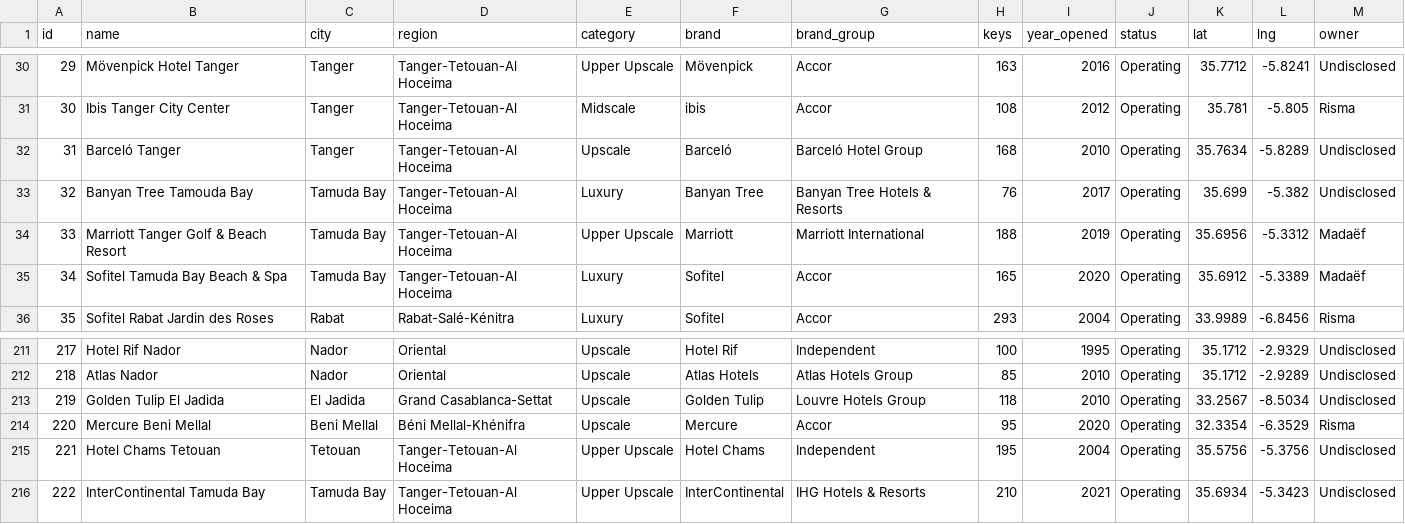
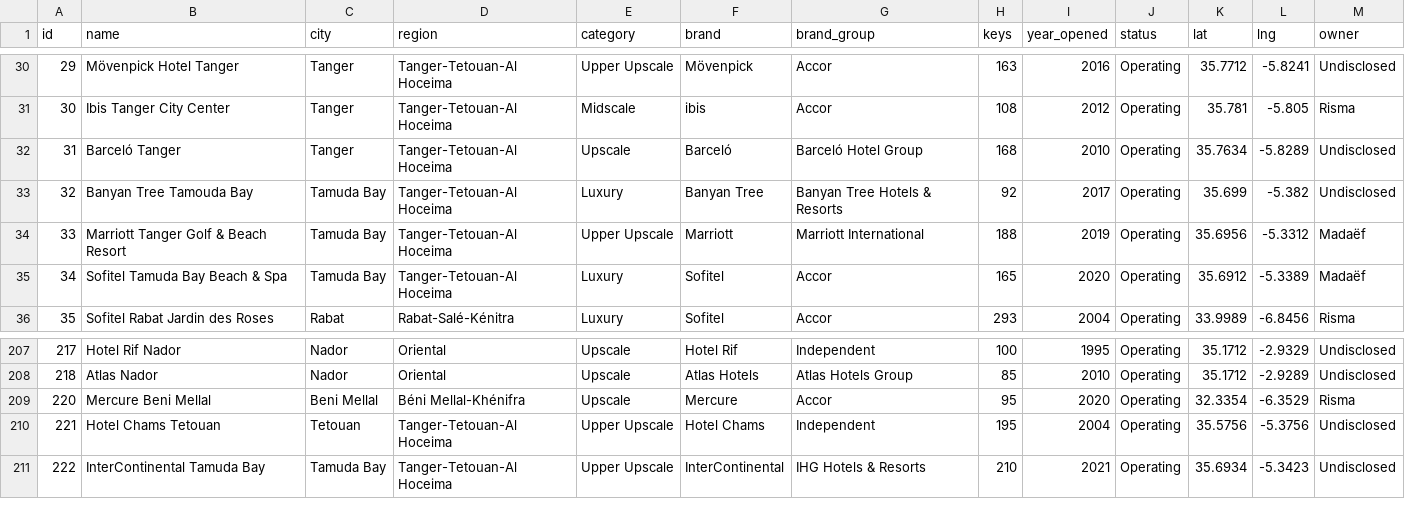
Before and after one commit to oaddahre/hospitalityiq, a CSV file: hotels.csv, drawn as a sheet; only a part is shown, gaps mark what is left out; the diff covers the shown part only.

```diff
--- a/hotels.csv
+++ b/hotels.csv
@@ -32,3 +32,3 @@ id,name,city,region,category,brand,brand_group,keys,year_opened,status,lat,lng,o
 31,Barceló Tanger,Tanger,Tanger-Tetouan-Al Hoceima,Upscale,Barceló,Barceló Hotel Group,168,2010,Operating,35.7634,-5.8289,Undisclosed
-32,Banyan Tree Tamouda Bay,Tamuda Bay,Tanger-Tetouan-Al Hoceima,Luxury,Banyan Tree,Banyan Tree Hotels & Resorts,76,2017,Operating,35.699,-5.382,Undisclosed
+32,Banyan Tree Tamouda Bay,Tamuda Bay,Tanger-Tetouan-Al Hoceima,Luxury,Banyan Tree,Banyan Tree Hotels & Resorts,92,2017,Operating,35.699,-5.382,Undisclosed
 33,Marriott Tanger Golf & Beach Resort,Tamuda Bay,Tanger-Tetouan-Al Hoceima,Upper Upscale,Marriott,Marriott International,188,2019,Operating,35.6956,-5.3312,Madaëf
@@ -212,3 +208,2 @@ id,name,city,region,category,brand,brand_group,keys,year_opened,status,lat,lng,o
 218,Atlas Nador,Nador,Oriental,Upscale,Atlas Hotels,Atlas Hotels Group,85,2010,Operating,35.1712,-2.9289,Undisclosed
-219,Golden Tulip El Jadida,El Jadida,Grand Casablanca-Settat,Upscale,Golden Tulip,Louvre Hotels Group,118,2010,Operating,33.2567,-8.5034,Undisclosed
 220,Mercure Beni Mellal,Beni Mellal,Béni Mellal-Khénifra,Upscale,Mercure,Accor,95,2020,Operating,32.3354,-6.3529,Risma
```
Also changed, not shown: 2 added rows and 4 removed rows elsewhere in this file, performance.csv.
